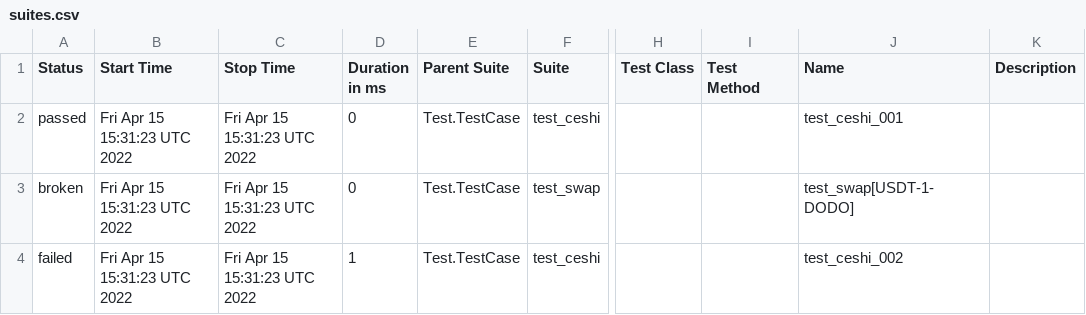
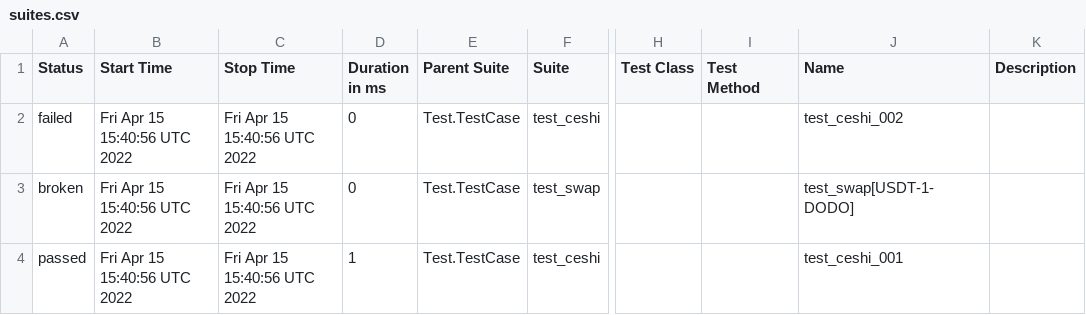
Before and after one commit to lisa1213001/dodo-test, a CSV file: docs/data/suites.csv, drawn as a sheet; only a part is shown, gaps mark what is left out; the diff names each change by its address in the sheet, - before the commit and + after, or states it on an @@ line.

```diff
--- a/docs/data/suites.csv
+++ b/docs/data/suites.csv
-A2 (Status): passed
+A2 (Status): failed
-B2:B4 (Start Time): Fri Apr 15 15:31:23 UTC 2022
+B2:B4 (Start Time): Fri Apr 15 15:40:56 UTC 2022
-C2:C4 (Stop Time): Fri Apr 15 15:31:23 UTC 2022
+C2:C4 (Stop Time): Fri Apr 15 15:40:56 UTC 2022
-J2 (Name): test_ceshi_001
+J2 (Name): test_ceshi_002
-A4 (Status): failed
+A4 (Status): passed
-J4 (Name): test_ceshi_002
+J4 (Name): test_ceshi_001
```
Also changed, not shown: 18 other files.
